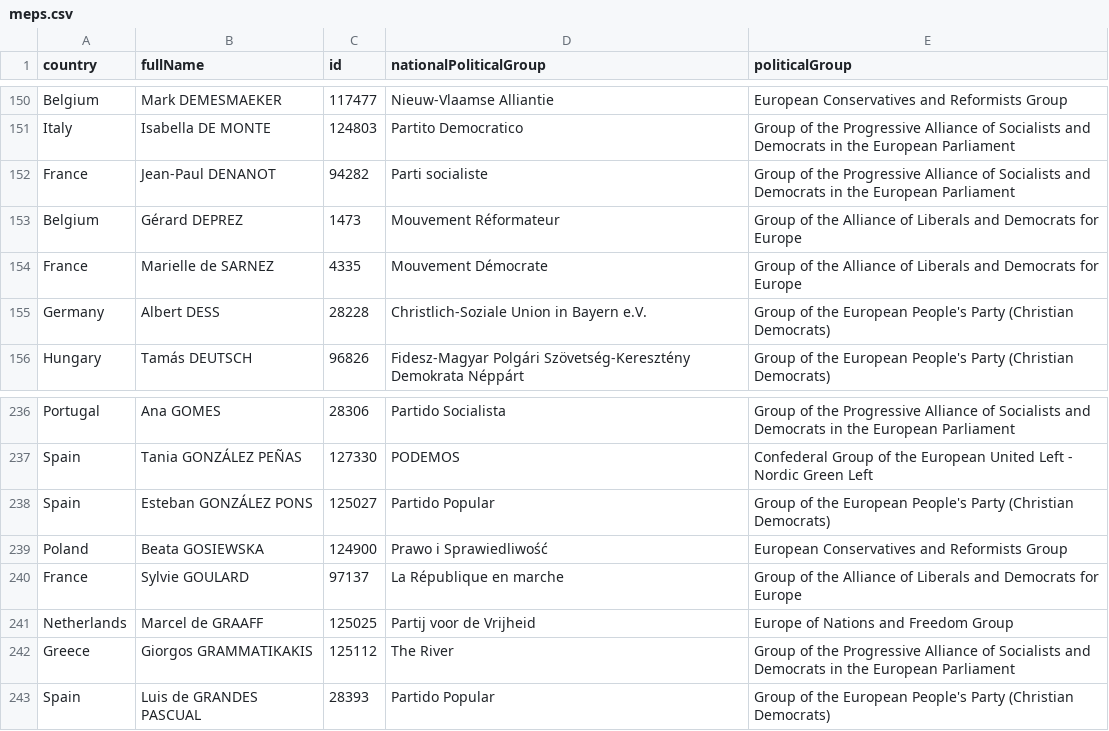
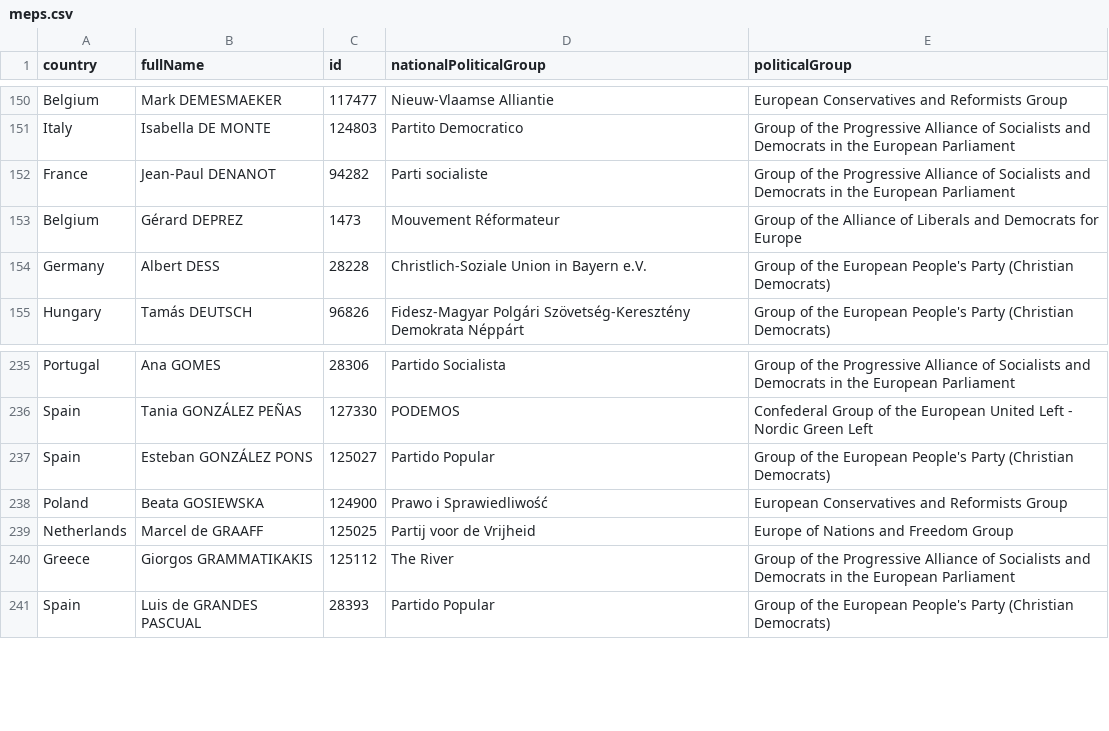
Before and after one commit to vjuutilainen/nordic-hack-day-2017, a CSV file: docs/meps.csv, drawn as a sheet; only a part is shown, gaps mark what is left out; the diff names each change by its address in the sheet, - before the commit and + after, or states it on an @@ line.

```diff
--- a/docs/meps.csv
+++ b/docs/meps.csv
-row 154: France | Marielle de SARNEZ | 4335 | Mouvement Démocrate | Group of the Alliance of Liberals and Democrats for Europe
-row 240: France | Sylvie GOULARD | 97137 | La République en marche | Group of the Alliance of Liberals and Democrats for Europe
```
Also changed, not shown: 5 other files.
